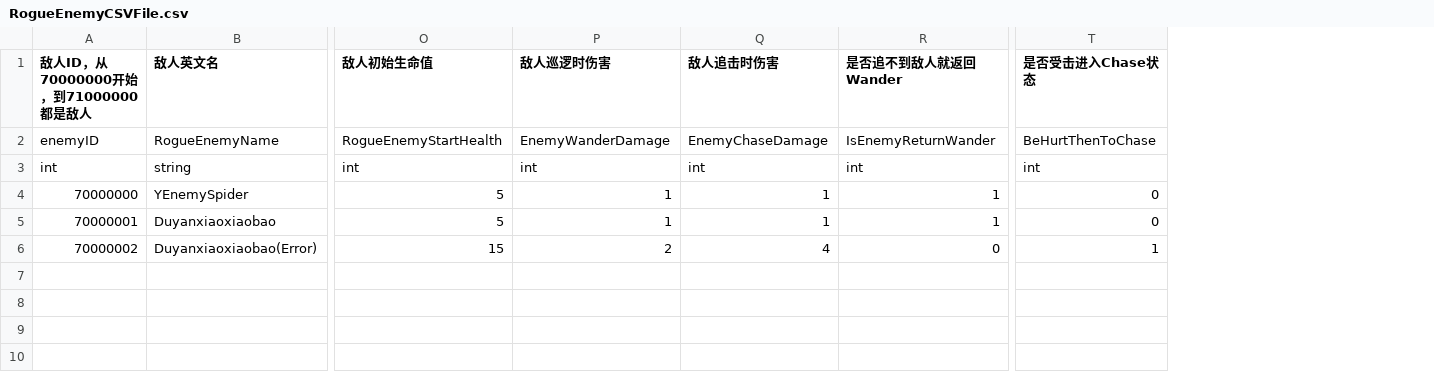
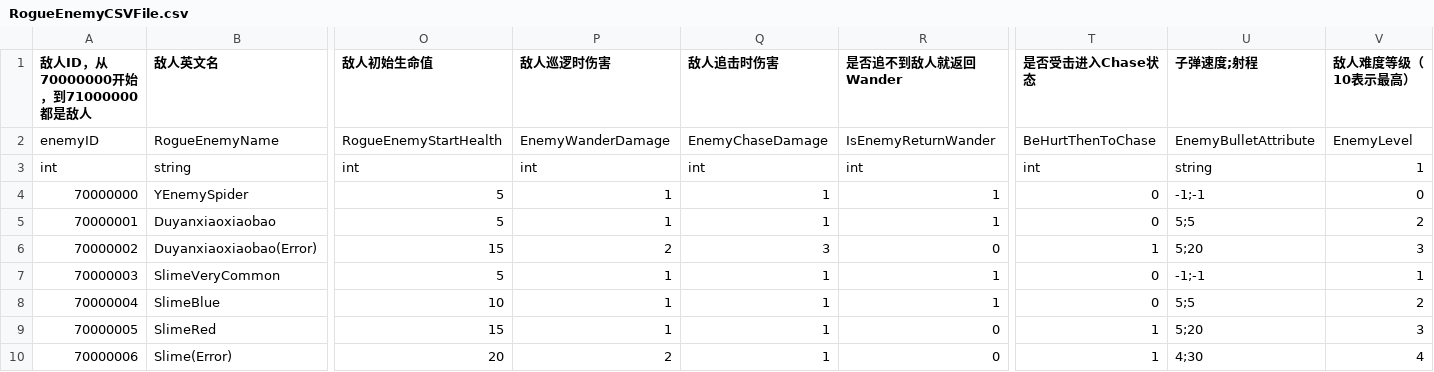
Before and after one commit to YYHHOrganization/GameDemo2024, a CSV file: Assets/Designer/Designer_Tool/CSV2CS/Document/RogueEnemyCSVFile.csv, drawn as a sheet; only a part is shown, gaps mark what is left out; rows hold the shown columns only; the diff names each change by its address in the sheet, - before the commit and + after, or states it on an @@ line.

```diff
--- a/Assets/Designer/Designer_Tool/CSV2CS/Document/RogueEnemyCSVFile.csv
+++ b/Assets/Designer/Designer_Tool/CSV2CS/Document/RogueEnemyCSVFile.csv
+column U (子弹速度;射程), rows 2-6: EnemyBulletAttribute | string | -1;-1 | 5;5 | 5;20
+column V (敌人难度等级（10表示最高）), rows 2-6: EnemyLevel | 1 | 0 | 2 | 3
-Q6 (敌人追击时伤害): 4
+Q6 (敌人追击时伤害): 3
+row 7: 70000003 | SlimeVeryCommon | 5 | 1 | 1 | 1 | 0 | -1;-1 | 1
+row 8: 70000004 | SlimeBlue | 10 | 1 | 1 | 1 | 0 | 5;5 | 2
+row 9: 70000005 | SlimeRed | 15 | 1 | 1 | 0 | 1 | 5;20 | 3
+row 10: 70000006 | Slime(Error) | 20 | 2 | 1 | 0 | 1 | 4;30 | 4
```
Also changed, not shown: Assets/Designer/Designer_Tool/CSV2CS/Document/BattleRoomCSVFile.csv, 45 other files.
